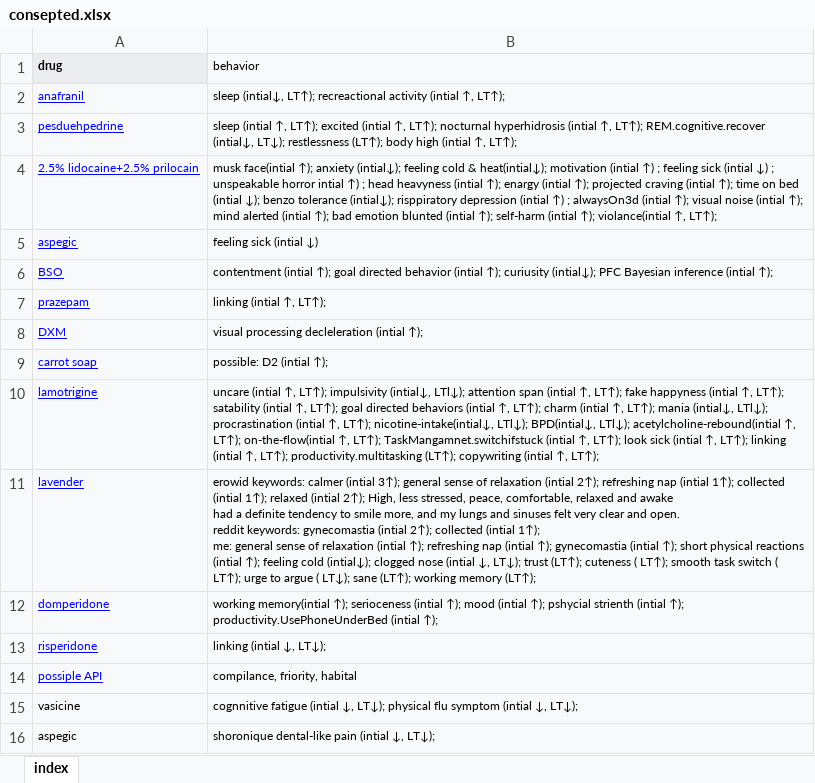
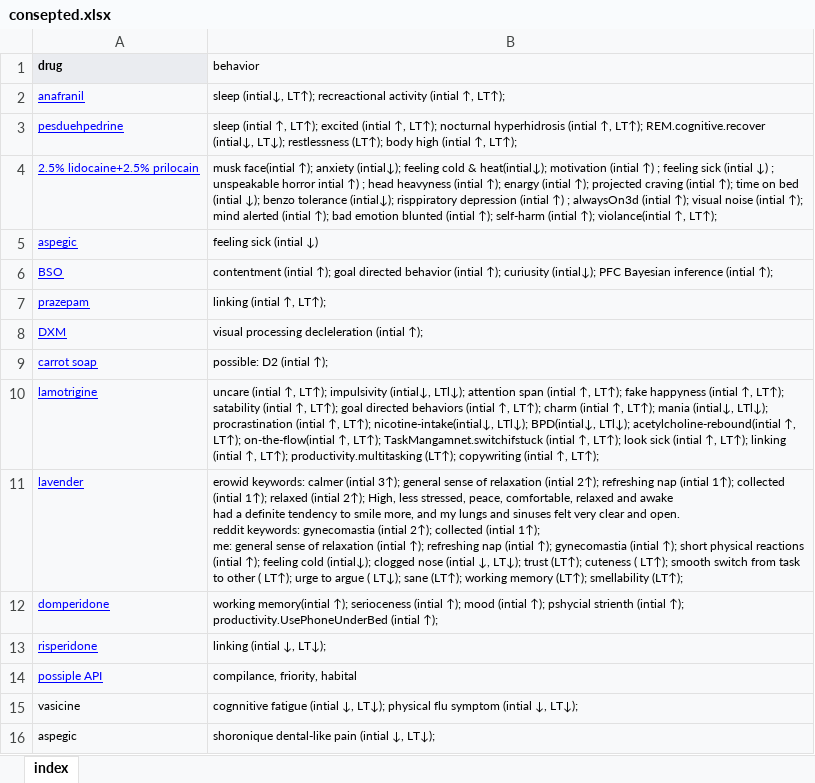
Before and after one commit to ibtisammidlet/alert-gene, an Excel workbook: res/consepted.xlsx, sheet index, drawn as a sheet; values as stored, in another font and other column widths than the file's, no borders; the diff names each change by its address in the sheet, - before the commit and + after, or states it on an @@ line.

```diff
--- a/res/consepted.xlsx (sheet index)
+++ b/res/consepted.xlsx (sheet index)
-B11 (behavior): …LT↑); smooth task switch ( LT↑); urge to argue ( LT↓); sane (LT↑); working memory (LT↑);
+B11 (behavior): …LT↑); smooth switch from task to other ( LT↑); urge to argue ( LT↓); sane (LT↑); working memory (LT↑); smellability (LT↑);
```
Also changed, not shown: 2 other files.
